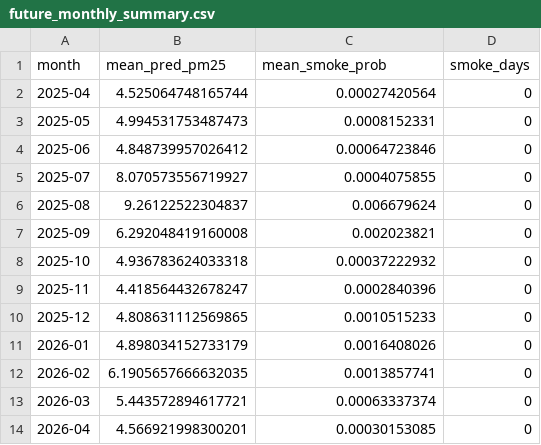
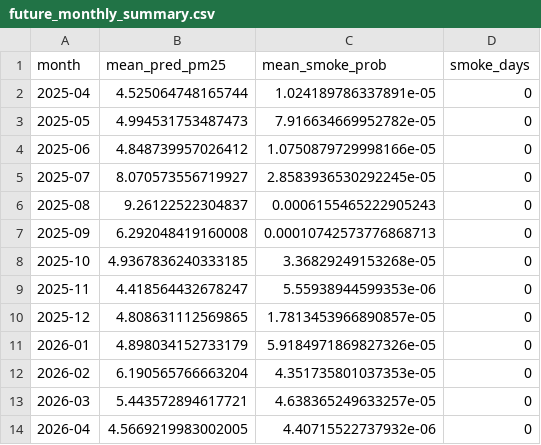
Before and after one commit to JiagengMi/engo645_2026_winter, a CSV file: processed/model_outputs/prediction_next_year/future_monthly_summary.csv, drawn as a sheet.

```diff
--- a/processed/model_outputs/prediction_next_year/future_monthly_summary.csv
+++ b/processed/model_outputs/prediction_next_year/future_monthly_summary.csv
@@ -1,14 +1,14 @@
 month,mean_pred_pm25,mean_smoke_prob,smoke_days
-2025-04,4.525064748165744,0.00027420564,0
-2025-05,4.994531753487473,0.0008152331,0
-2025-06,4.848739957026412,0.00064723846,0
-2025-07,8.070573556719927,0.0004075855,0
-2025-08,9.26122522304837,0.006679624,0
-2025-09,6.292048419160008,0.002023821,0
-2025-10,4.936783624033318,0.00037222932,0
-2025-11,4.418564432678247,0.0002840396,0
-2025-12,4.808631112569865,0.0010515233,0
-2026-01,4.898034152733179,0.0016408026,0
-2026-02,6.1905657666632035,0.0013857741,0
-2026-03,5.443572894617721,0.00063337374,0
-2026-04,4.566921998300201,0.00030153085,0
+2025-04,4.525064748165744,1.024189786337891e-05,0
+2025-05,4.994531753487473,7.916634669952782e-05,0
+2025-06,4.848739957026412,1.0750879729998166e-05,0
+2025-07,8.070573556719927,2.8583936530292245e-05,0
+2025-08,9.26122522304837,0.0006155465222905243,0
+2025-09,6.292048419160008,0.00010742573776868713,0
+2025-10,4.9367836240333185,3.36829249153268e-05,0
+2025-11,4.418564432678247,5.55938944599353e-06,0
+2025-12,4.808631112569865,1.7813453966890857e-05,0
+2026-01,4.898034152733179,5.9184971869827326e-05,0
+2026-02,6.190565766663204,4.351735801037353e-05,0
+2026-03,5.443572894617721,4.638365249633257e-05,0
+2026-04,4.5669219983002005,4.40715522737932e-06,0
```
Also changed, not shown: processed/model_outputs/evaluation/evaluation_summary.csv, processed/model_outputs/gradient_boosting_metrics.csv, 20 other files.
